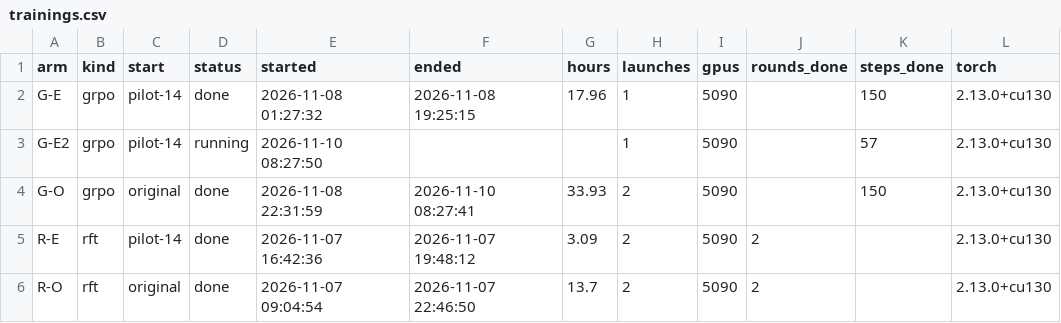
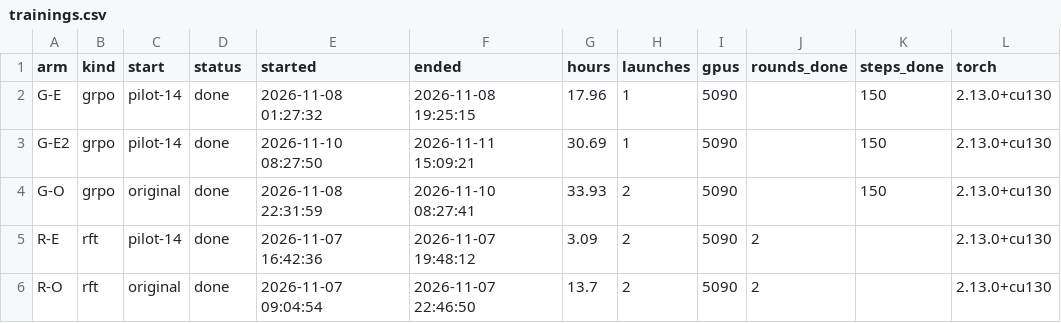
Before and after one commit to XLRA/weight-space-coding, a CSV file: paper/data/trainings.csv, drawn as a sheet; only a part is shown; the diff names each change by its address in the sheet, - before the commit and + after, or states it on an @@ line.

```diff
--- a/paper/data/trainings.csv
+++ b/paper/data/trainings.csv
-D3 (status): running
+D3 (status): done
-F3 (ended): (empty)
+F3 (ended): 2026-11-11 15:09:21
-G3 (hours): (empty)
+G3 (hours): 30.69
-K3 (steps_done): 57
+K3 (steps_done): 150
```
Also changed, not shown: paper/data/checkpoints.csv, paper/data/evals.csv, 57 other files.
